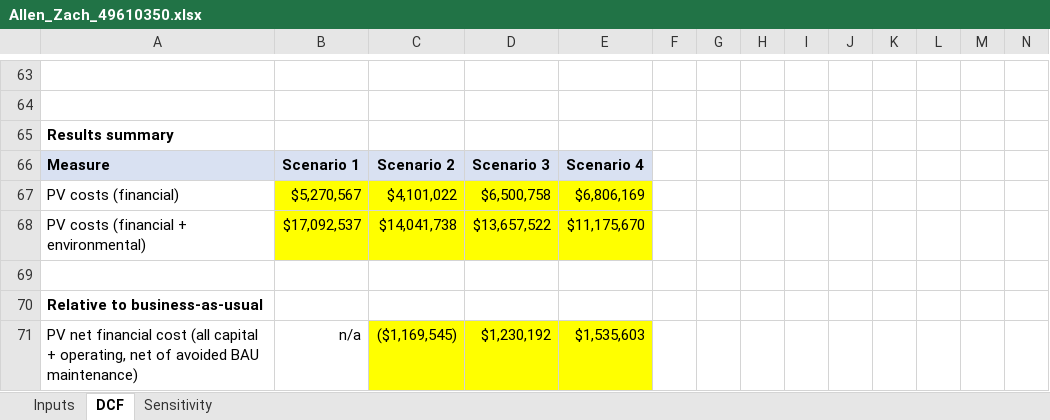
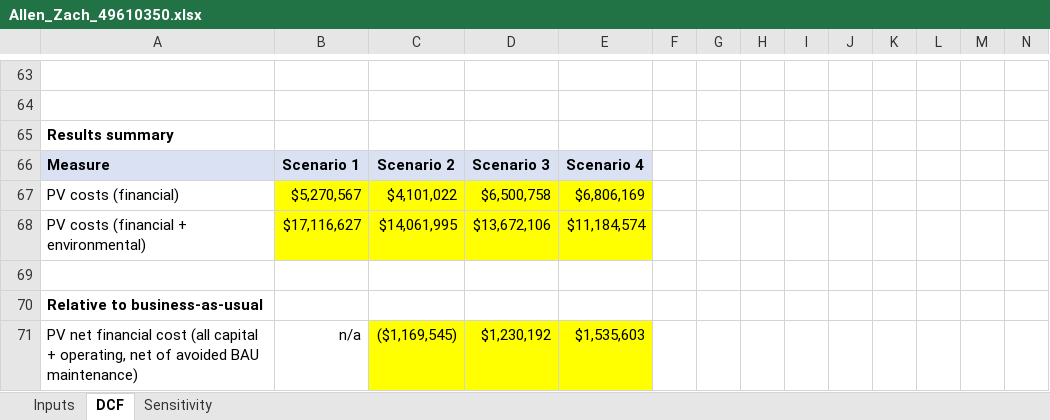
Before and after one commit to zm-2080/old-example, an Excel workbook: deliverables/Allen_Zach_49610350.xlsx, sheet DCF, drawn as a sheet; only a part is shown, gaps mark what is left out; values as stored, in another font and other column widths than the file's, no borders; removed rows and columns are numbered as before the commit, all else as after; rows hold the shown columns only; the diff covers the shown part only; the diff names each change by its address in the sheet, - before the commit and + after, or states it on an @@ line.

```diff
--- a/deliverables/Allen_Zach_49610350.xlsx (sheet DCF)
+++ b/deliverables/Allen_Zach_49610350.xlsx (sheet DCF)
-row 68: PV costs (financial + environmental) | $17,092,537 | $14,041,738 | $13,657,522 | $11,175,670
+row 68: PV costs (financial + environmental) | $17,116,627 | $14,061,995 | $13,672,106 | $11,184,574
```
Also changed, not shown: 8 added rows, 8 removed rows and 7 edited cells elsewhere in this sheet, sheet Sensitivity, sheet Inputs, 3 other files.
